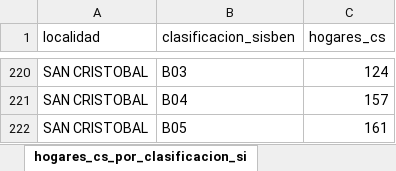
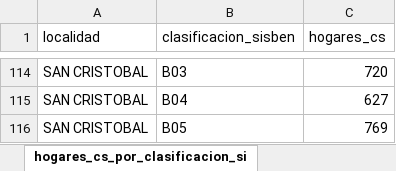
Before and after one commit to jestupinan5/DataJam---Conexi-n-Social-Integraci-n-Social, an Excel workbook: outputs/powerbi/bd_conexion_social_powerbi.xlsx, sheet hogares_cs_por_clasificacion_si, drawn as a sheet; only a part is shown, gaps mark what is left out; values as stored, in another font and other column widths than the file's, no borders; addresses are those after the commit; the diff covers the shown part only; the diff names each change by its address in the sheet, - before the commit and + after, or states it on an @@ line.

```diff
--- a/outputs/powerbi/bd_conexion_social_powerbi.xlsx (sheet hogares_cs_por_clasificacion_si)
+++ b/outputs/powerbi/bd_conexion_social_powerbi.xlsx (sheet hogares_cs_por_clasificacion_si)
-C114 (hogares_cs): 124
+C114 (hogares_cs): 720
-C115 (hogares_cs): 157
+C115 (hogares_cs): 627
-C116 (hogares_cs): 161
+C116 (hogares_cs): 769
```
Also changed, not shown: other rows of this sheet, sheet dim_sector_catastral, sheet dim_upz, sheet hogares_cs_por_estrato, sheet dim_localidad, 18 other files.
